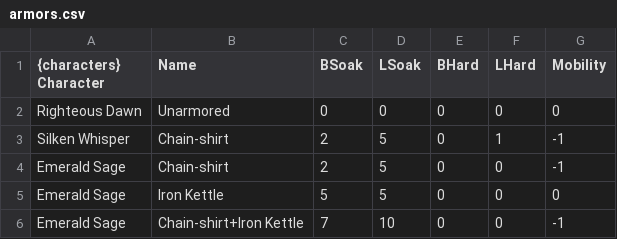
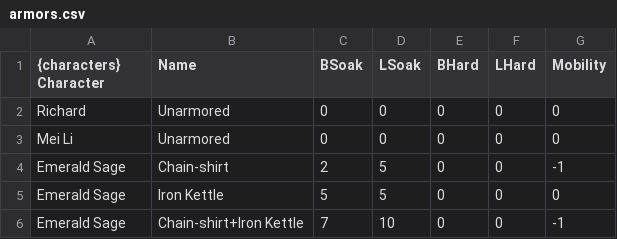
Before and after one commit to BlackCornerStone/card-generator, a CSV file: data/armors.csv, drawn as a sheet.

```diff
--- a/data/armors.csv
+++ b/data/armors.csv
@@ -1,4 +1,4 @@
 {characters} Character;Name;BSoak;LSoak;BHard;LHard;Mobility
-Righteous Dawn;Unarmored;0;0;0;0;0
-Silken Whisper;Chain-shirt;2;5;0;1;-1
+Richard;Unarmored;0;0;0;0;0
+Mei Li;Unarmored;0;0;0;0;0
 Emerald Sage;Chain-shirt;2;5;0;0;-1
```
Also changed, not shown: 9 other files.
